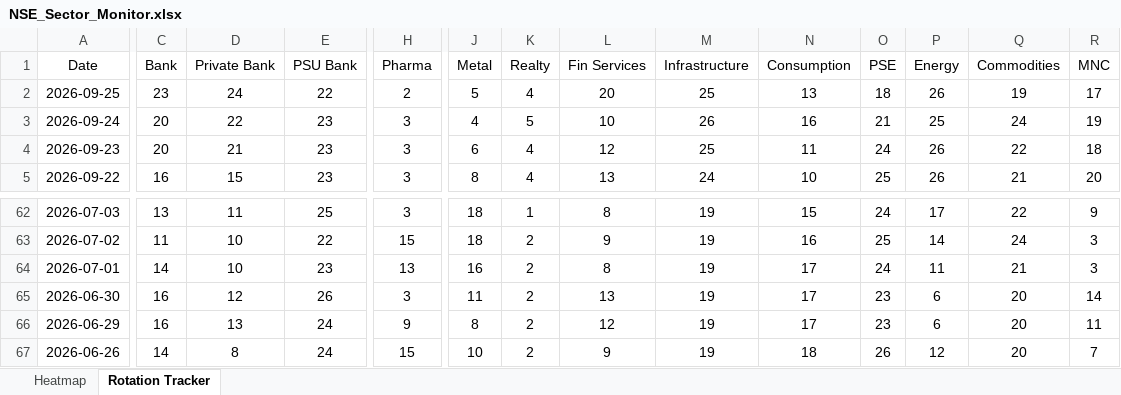
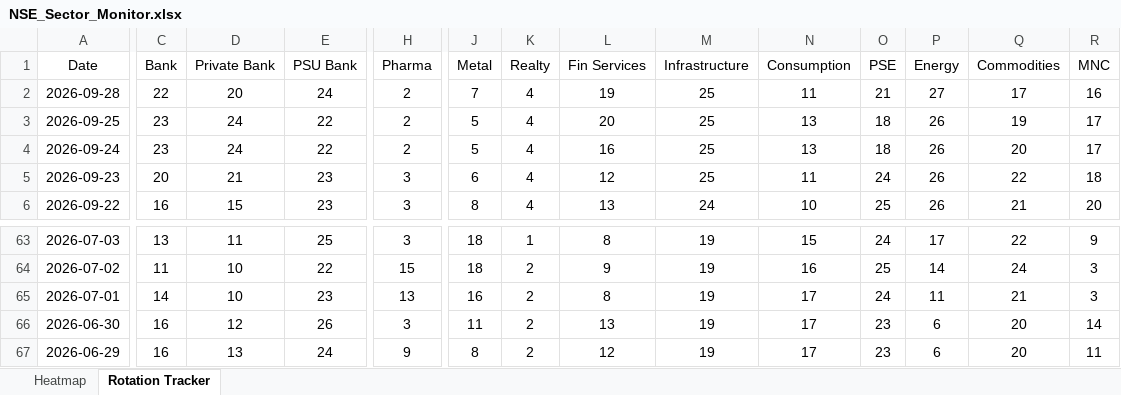
Before and after one commit to chethanshivaraju94-netizen/nse-market-monitor, an Excel workbook: NSE_Sector_Monitor.xlsx, sheet Rotation Tracker, drawn as a sheet; only a part is shown, gaps mark what is left out; values as stored, in another font and other column widths than the file's, no borders; conditional formats not drawn; removed rows and columns are numbered as before the commit, all else as after; rows hold the shown columns only; the diff covers the shown part only; the diff names each change by its address in the sheet, - before the commit and + after, or states it on an @@ line.

```diff
--- a/NSE_Sector_Monitor.xlsx (sheet Rotation Tracker)
+++ b/NSE_Sector_Monitor.xlsx (sheet Rotation Tracker)
+row 2: 2026-09-28 | 22 | 20 | 24 | 2 | 7 | 4 | 19 | 25 | 11 | 21 | 27 | 17 | 16
-C4 (Bank): 20
+C4 (Bank): 23
-D4 (Private Bank): 22
+D4 (Private Bank): 24
-E4 (PSU Bank): 23
+E4 (PSU Bank): 22
-H4 (Pharma): 3
+H4 (Pharma): 2
-J4 (Metal): 4
+J4 (Metal): 5
-K4 (Realty): 5
+K4 (Realty): 4
-L4 (Fin Services): 10
+L4 (Fin Services): 16
-M4 (Infrastructure): 26
+M4 (Infrastructure): 25
-N4 (Consumption): 16
+N4 (Consumption): 13
-O4 (PSE): 21
+O4 (PSE): 18
-P4 (Energy): 25
+P4 (Energy): 26
-Q4 (Commodities): 24
+Q4 (Commodities): 20
-R4 (MNC): 19
+R4 (MNC): 17
-row 67: 2026-06-26 | 14 | 8 | 24 | 15 | 10 | 2 | 9 | 19 | 18 | 26 | 12 | 20 | 7
```
Also changed, not shown: 5 edited cells elsewhere in this sheet, sheet Heatmap, NSE_Market_Monitor.xlsx.
